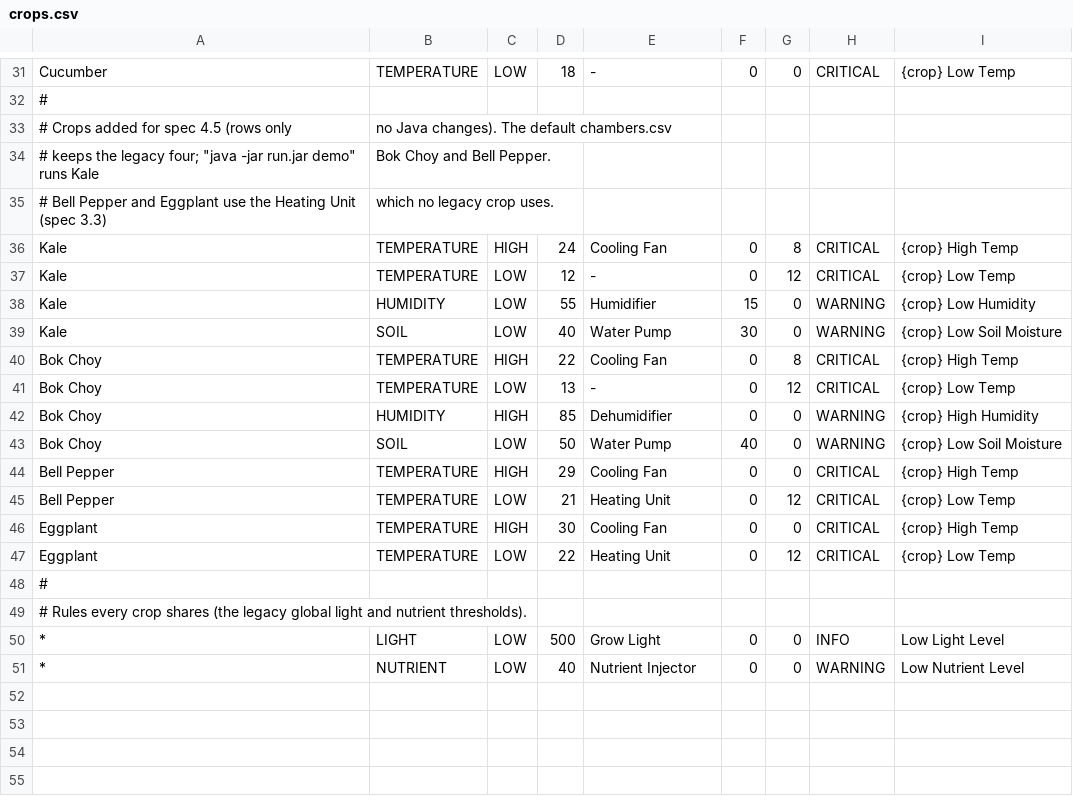
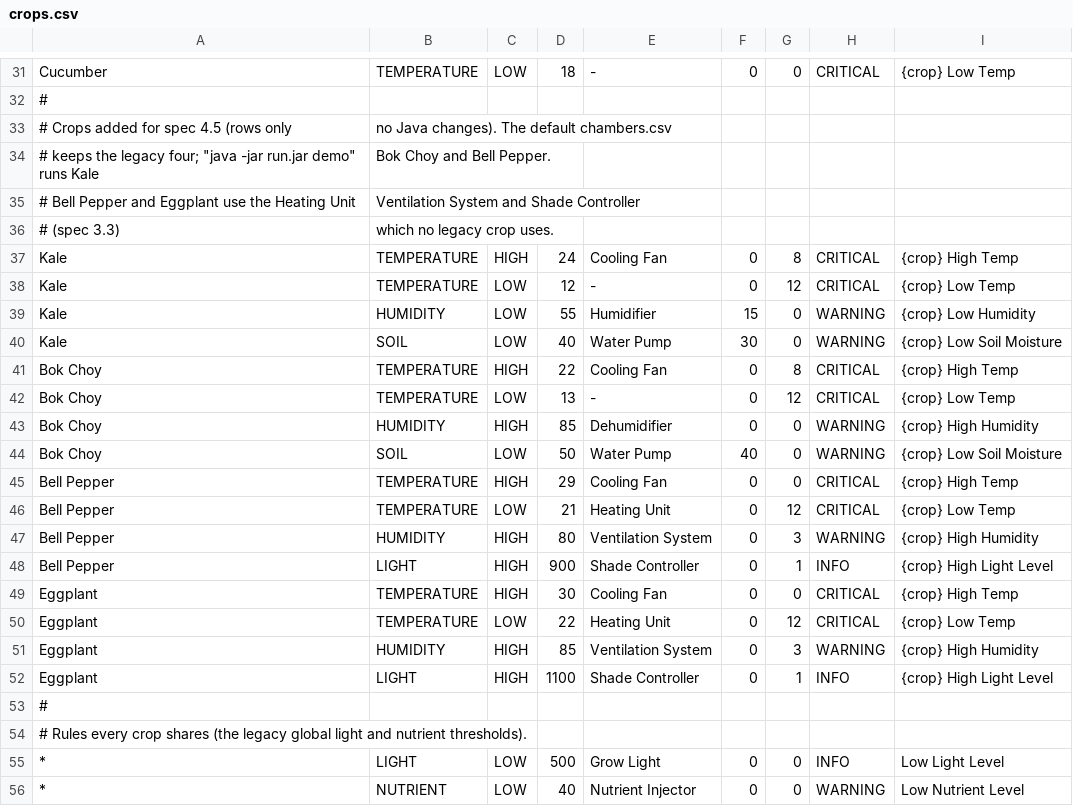
Before and after one commit to ansonpoh/SE301_Project, a CSV file: src/main/resources/crops.csv, drawn as a sheet; only a part is shown, gaps mark what is left out.

Commit message:
Add Ventilation/Shade devices, fix Heating Unit, decouple control and reporting via listener interfaces, harden crop config, save sensor log, add demo sensor failures, update docs

```diff
--- a/src/main/resources/crops.csv
+++ b/src/main/resources/crops.csv
@@ -34,3 +34,4 @@ Cucumber,     TEMPERATURE,  LOW,   18,   -,                  0,   0,   CRITICAL,
 # keeps the legacy four; "java -jar run.jar demo" runs Kale, Bok Choy and Bell Pepper.
-# Bell Pepper and Eggplant use the Heating Unit (spec 3.3), which no legacy crop uses.
+# Bell Pepper and Eggplant use the Heating Unit, Ventilation System and Shade Controller
+# (spec 3.3), which no legacy crop uses.
 Kale,         TEMPERATURE,  HIGH,  24,   Cooling Fan,        0,   8,   CRITICAL,  {crop} High Temp
@@ -45,4 +46,8 @@ Bell Pepper,  TEMPERATURE,  HIGH,  29,   Cooling Fan,        0,   0,   CRITICAL,
 Bell Pepper,  TEMPERATURE,  LOW,   21,   Heating Unit,       0,   12,  CRITICAL,  {crop} Low Temp
+Bell Pepper,  HUMIDITY,     HIGH,  80,   Ventilation System, 0,   3,   WARNING,   {crop} High Humidity
+Bell Pepper,  LIGHT,        HIGH,  900,  Shade Controller,   0,   1,   INFO,      {crop} High Light Level
 Eggplant,     TEMPERATURE,  HIGH,  30,   Cooling Fan,        0,   0,   CRITICAL,  {crop} High Temp
 Eggplant,     TEMPERATURE,  LOW,   22,   Heating Unit,       0,   12,  CRITICAL,  {crop} Low Temp
+Eggplant,     HUMIDITY,     HIGH,  85,   Ventilation System, 0,   3,   WARNING,   {crop} High Humidity
+Eggplant,     LIGHT,        HIGH,  1100, Shade Controller,   0,   1,   INFO,      {crop} High Light Level
 #
```
Also changed, not shown: 37 other files.
